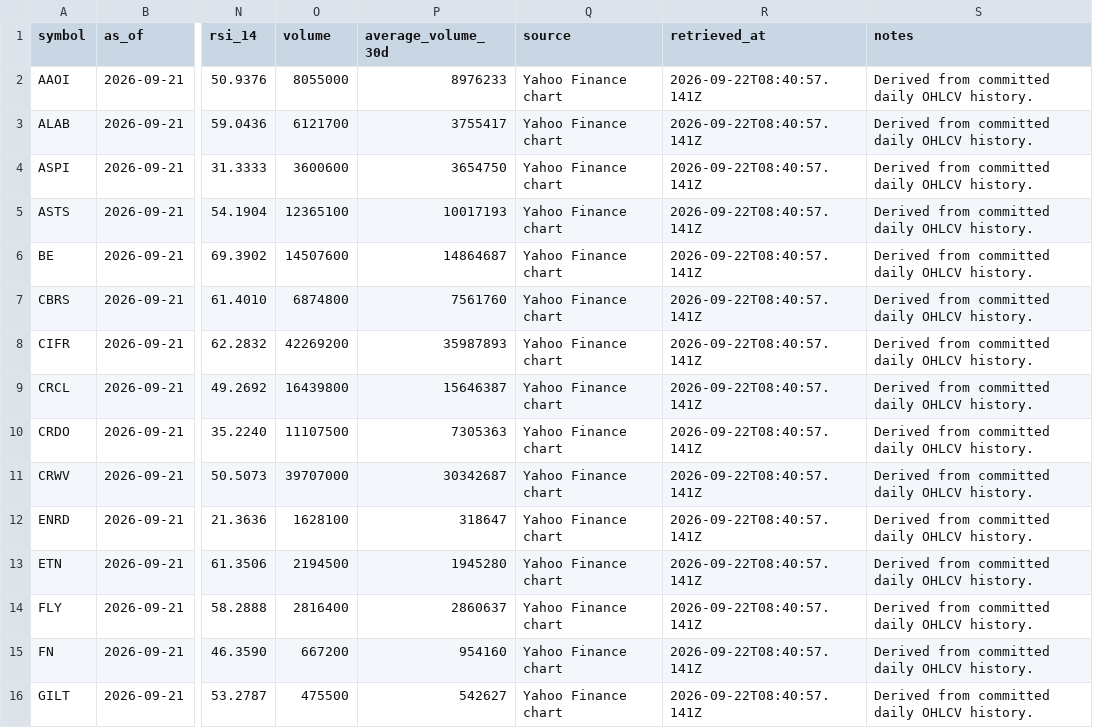
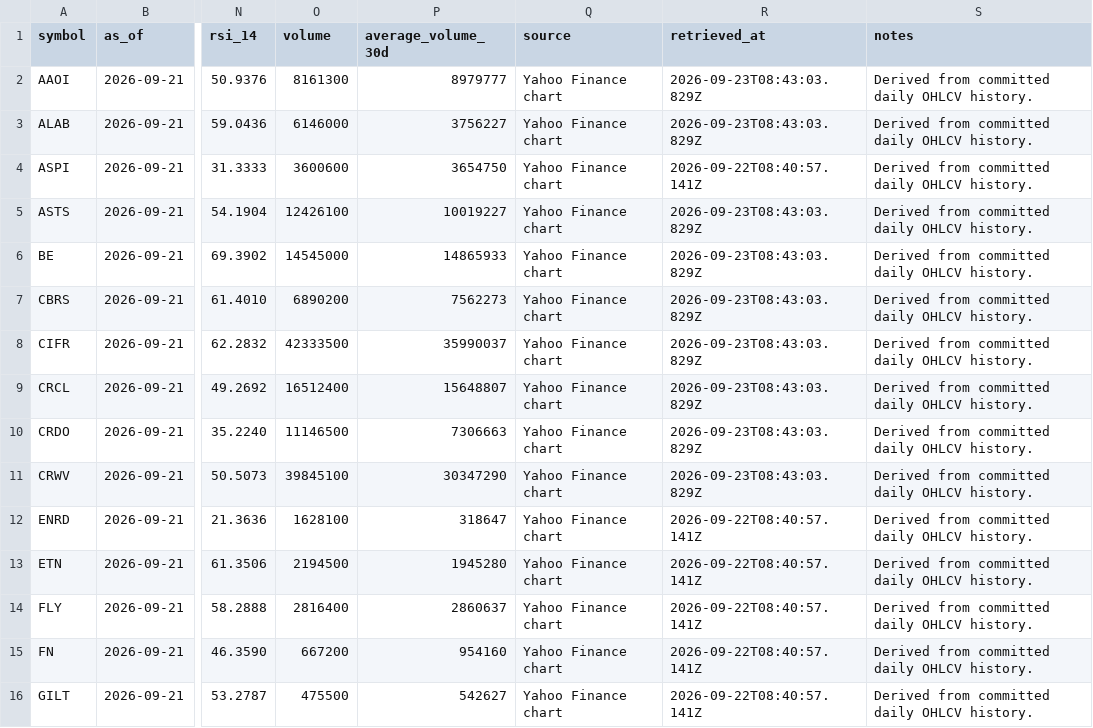
Before and after one commit to WineChord/invest, a CSV file: data/market/technical_snapshots.csv, drawn as a sheet; only a part is shown, gaps mark what is left out; the diff covers the shown part only; the diff names each change by its address in the sheet, - before the commit and + after, or states it on an @@ line.

```diff
--- a/data/market/technical_snapshots.csv
+++ b/data/market/technical_snapshots.csv
-O2 (volume): 8055000
+O2 (volume): 8161300
-P2 (average_volume_30d): 8976233
+P2 (average_volume_30d): 8979777
-R2:R3 (retrieved_at): 2026-09-22T08:40:57.141Z
+R2:R3 (retrieved_at): 2026-09-23T08:43:03.829Z
-O3 (volume): 6121700
+O3 (volume): 6146000
-P3 (average_volume_30d): 3755417
+P3 (average_volume_30d): 3756227
-O5 (volume): 12365100
+O5 (volume): 12426100
-P5 (average_volume_30d): 10017193
+P5 (average_volume_30d): 10019227
-R5:R11 (retrieved_at): 2026-09-22T08:40:57.141Z
+R5:R11 (retrieved_at): 2026-09-23T08:43:03.829Z
-O6 (volume): 14507600
+O6 (volume): 14545000
-P6 (average_volume_30d): 14864687
+P6 (average_volume_30d): 14865933
-O7 (volume): 6874800
+O7 (volume): 6890200
-P7 (average_volume_30d): 7561760
+P7 (average_volume_30d): 7562273
-O8 (volume): 42269200
+O8 (volume): 42333500
-P8 (average_volume_30d): 35987893
+P8 (average_volume_30d): 35990037
-O9 (volume): 16439800
+O9 (volume): 16512400
-P9 (average_volume_30d): 15646387
+P9 (average_volume_30d): 15648807
-O10 (volume): 11107500
+O10 (volume): 11146500
-P10 (average_volume_30d): 7305363
+P10 (average_volume_30d): 7306663
-O11 (volume): 39707000
+O11 (volume): 39845100
-P11 (average_volume_30d): 30342687
+P11 (average_volume_30d): 30347290
```
Also changed, not shown: 57 edited cells elsewhere in this file, research/macro/regime-snapshots.csv, 1 other file.
